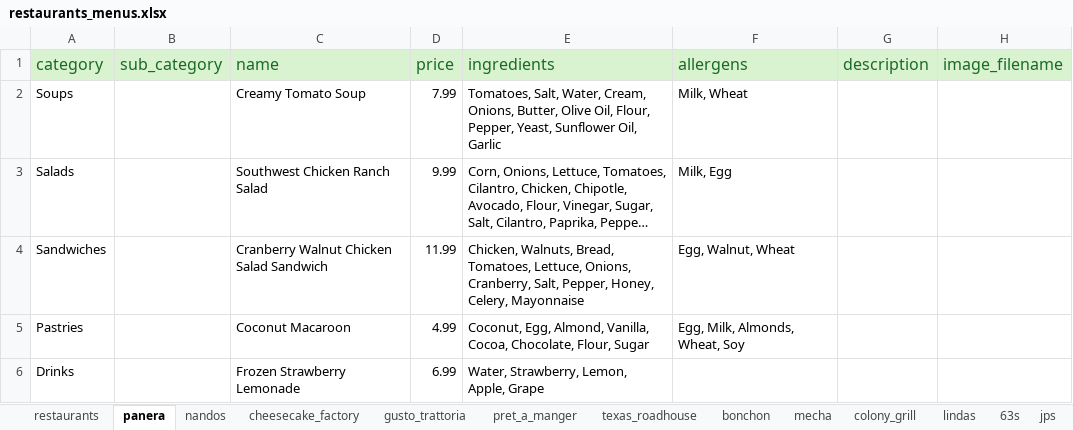
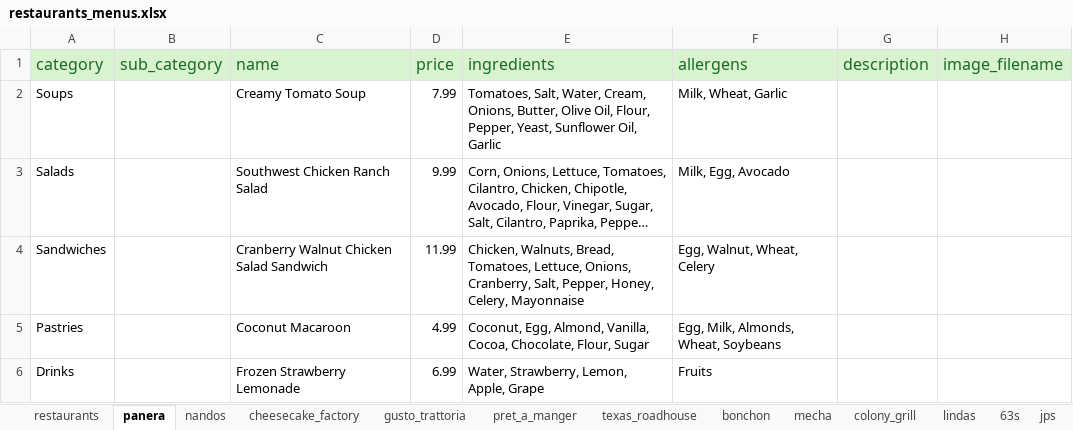
Before and after one commit to antanantan/CS417SRProject, an Excel workbook: Backend/database/restaurants_menus.xlsx, sheet panera, drawn as a sheet; only a part is shown; long unchanged cells end in …; values as stored, in another font and other column widths than the file's, no borders; the diff names each change by its address in the sheet, - before the commit and + after, or states it on an @@ line.

```diff
--- a/Backend/database/restaurants_menus.xlsx (sheet panera)
+++ b/Backend/database/restaurants_menus.xlsx (sheet panera)
-F2 (allergens): Milk, Wheat
+F2 (allergens): Milk, Wheat, Garlic
-F3 (allergens): Milk, Egg
+F3 (allergens): Milk, Egg, Avocado
-F4 (allergens): Egg, Walnut, Wheat
+F4 (allergens): Egg, Walnut, Wheat, Celery
-F5 (allergens): Egg, Milk, Almonds, Wheat, Soy
+F5 (allergens): Egg, Milk, Almonds, Wheat, Soybeans
-F6 (allergens): (empty)
+F6 (allergens): Fruits
```
Also changed, not shown: sheet pret_a_manger, sheet mecha, sheet cheesecake_factory, sheet gusto_trattoria, sheet lindas, sheet bonchon, 3 more sheets, 1 other file.
